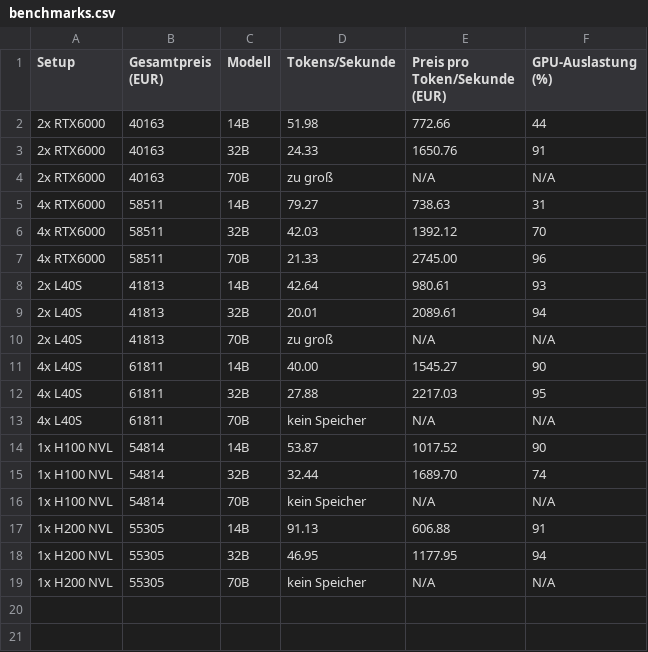
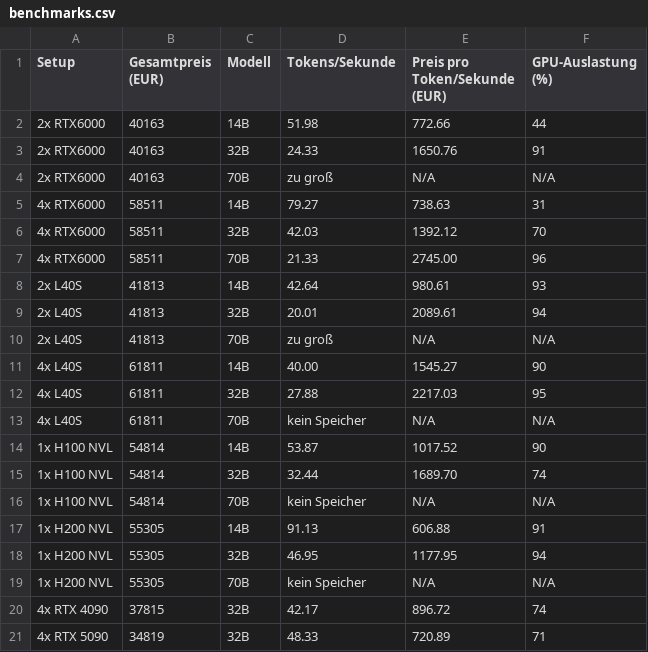
Before and after one commit to valerius21/gpu-benchmark, a CSV file: benchmarks.csv, drawn as a sheet.

Commit message:
add 32b benchmarks for 5090 and 4090

```diff
--- a/benchmarks.csv
+++ b/benchmarks.csv
@@ -19 +19,3 @@ Setup,Gesamtpreis (EUR),Modell,Tokens/Sekunde,Preis pro Token/Sekunde (EUR),GPU-
 1x H200 NVL,55305,70B,kein Speicher,N/A,N/A
+4x RTX 4090,37815,32B,42.17,896.72,74
+4x RTX 5090,34819,32B,48.33,720.89,71
```
